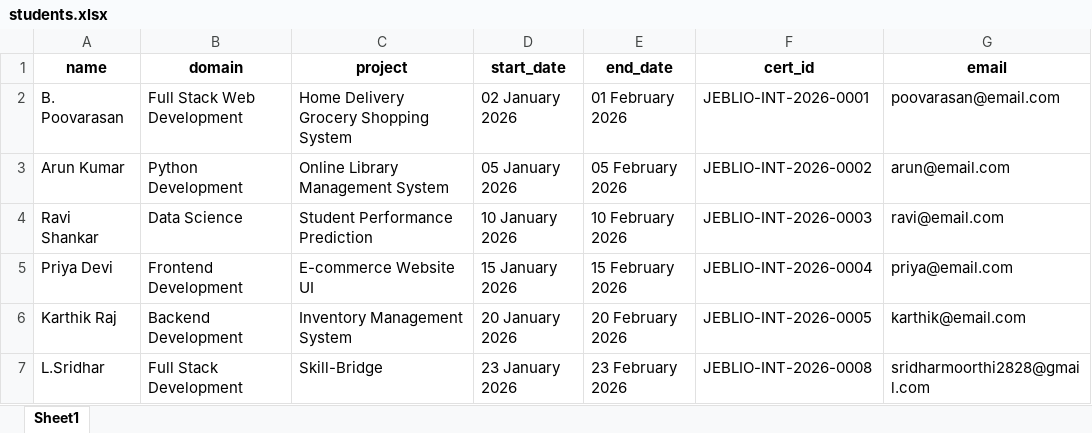
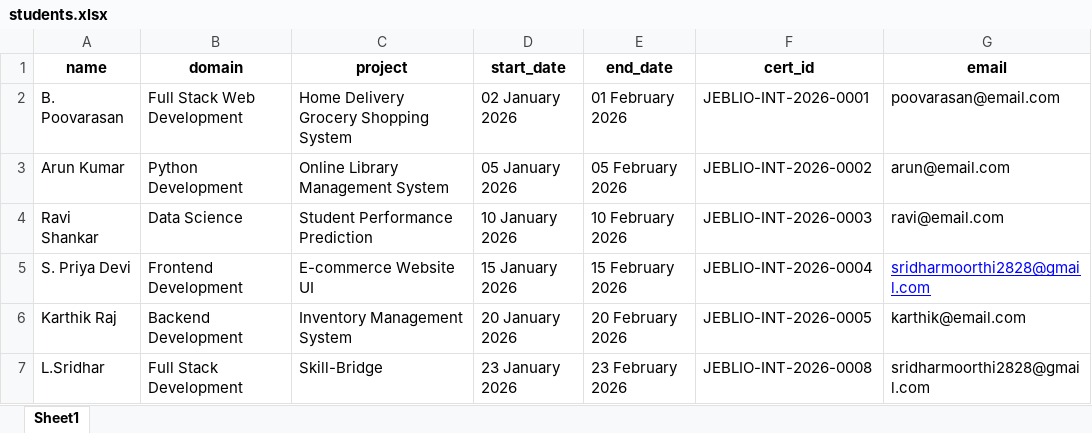
Before and after one commit to Sridhar1628/jeblio-backend-railway, an Excel workbook: media/uploads/students.xlsx, sheet Sheet1, drawn as a sheet; values as stored, in another font and other column widths than the file's, no borders; the diff names each change by its address in the sheet, - before the commit and + after, or states it on an @@ line.

```diff
--- a/media/uploads/students.xlsx (sheet Sheet1)
+++ b/media/uploads/students.xlsx (sheet Sheet1)
-A5 (name): Priya Devi
+A5 (name): S. Priya Devi
-G5 (email): priya@email.com
+G5 (email): sridharmoorthi2828@gmail.com
@@ G5 underline: off → on, text colour: black → #0000FF @@
```
Also changed, not shown: 1 other file.
